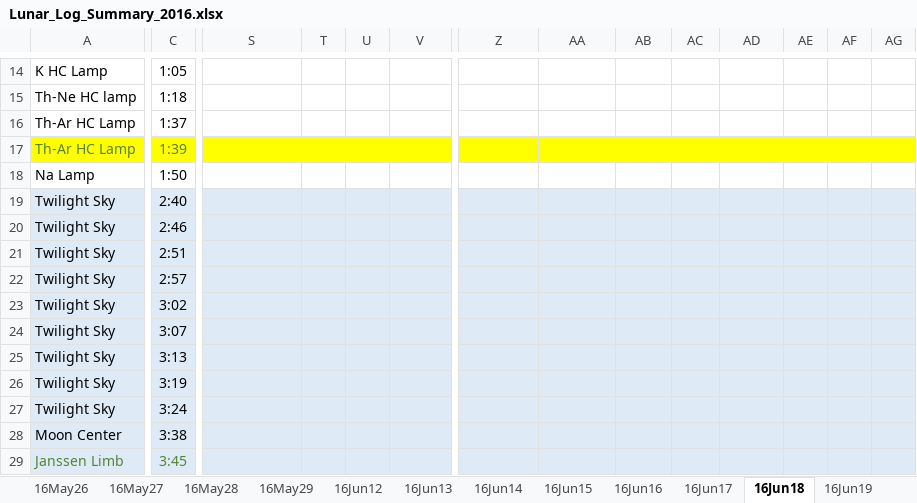
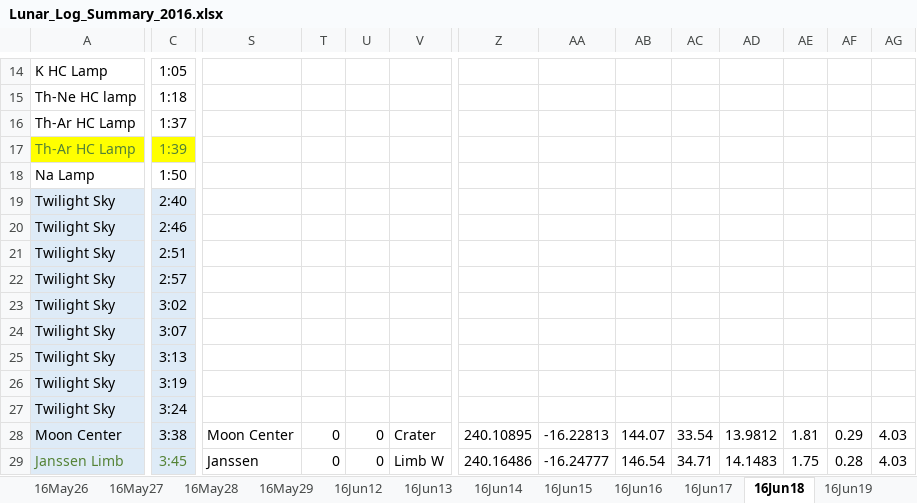
Before and after one commit to uwbadger11208/exo-lunar, an Excel workbook: Logs/Lunar_Log_Summary_2016.xlsx, sheet 16Jun18, drawn as a sheet; only a part is shown, gaps mark what is left out; values as stored, in another font and other column widths than the file's, no borders; the diff covers the shown part only; the diff names each change by its address in the sheet, - before the commit and + after, or states it on an @@ line.

```diff
--- a/Logs/Lunar_Log_Summary_2016.xlsx (sheet 16Jun18)
+++ b/Logs/Lunar_Log_Summary_2016.xlsx (sheet 16Jun18)
-S17:AG17 fill: #FFFF00
+S17:AG17 fill: none
-S19:AG29 fill: #DEEBF7
+S19:AG29 fill: none
-S28: (empty)
+S28: Moon Center
-T28:T29: (empty)
+T28:T29: 0
-U28:U29: (empty)
+U28:U29: 0
-V28: (empty)
+V28: Crater
-Z28: (empty)
+Z28: 240.10895
-AA28: (empty)
+AA28: -16.22813
-AB28: (empty)
+AB28: 144.07
-AC28: (empty)
+AC28: 33.54
-AD28: (empty)
+AD28: 13.9812
-AE28: (empty)
+AE28: 1.81
-AF28: (empty)
+AF28: 0.29
-AG28:AG29: (empty)
+AG28:AG29: 4.03
-S29: (empty)
+S29: Janssen
-V29: (empty)
+V29: Limb W
-Z29: (empty)
+Z29: 240.16486
-AA29: (empty)
+AA29: -16.24777
-AB29: (empty)
+AB29: 146.54
-AC29: (empty)
+AC29: 34.71
-AD29: (empty)
+AD29: 14.1483
-AE29: (empty)
+AE29: 1.75
-AF29: (empty)
+AF29: 0.28
```
Also changed, not shown: 728 edited cells and cell formats elsewhere in this sheet, sheet 16Jun17, sheet 16Jun16, sheet 16Jun15, sheet 16Jun19, sheet 16Jun14, sheet 16Jun13, 16 more sheets.
